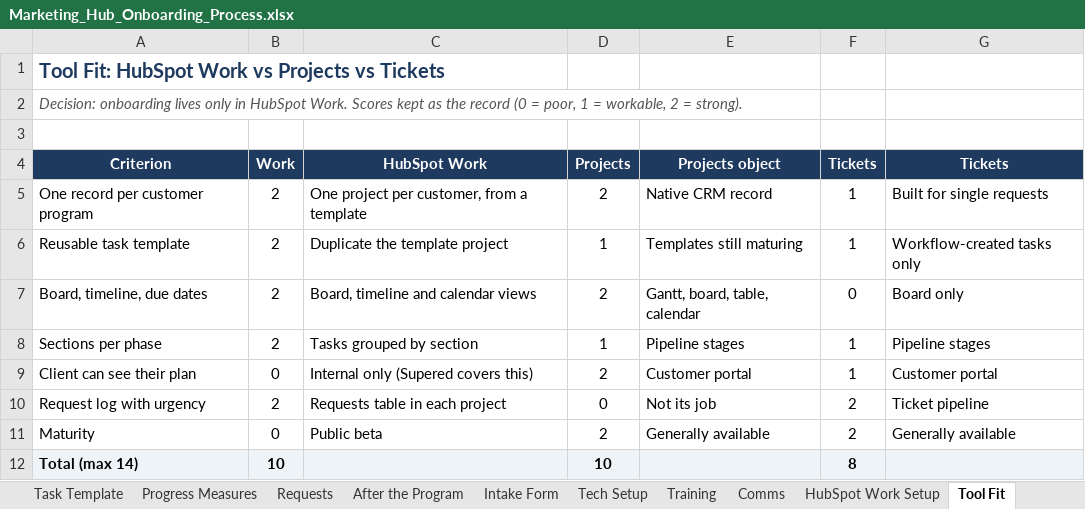
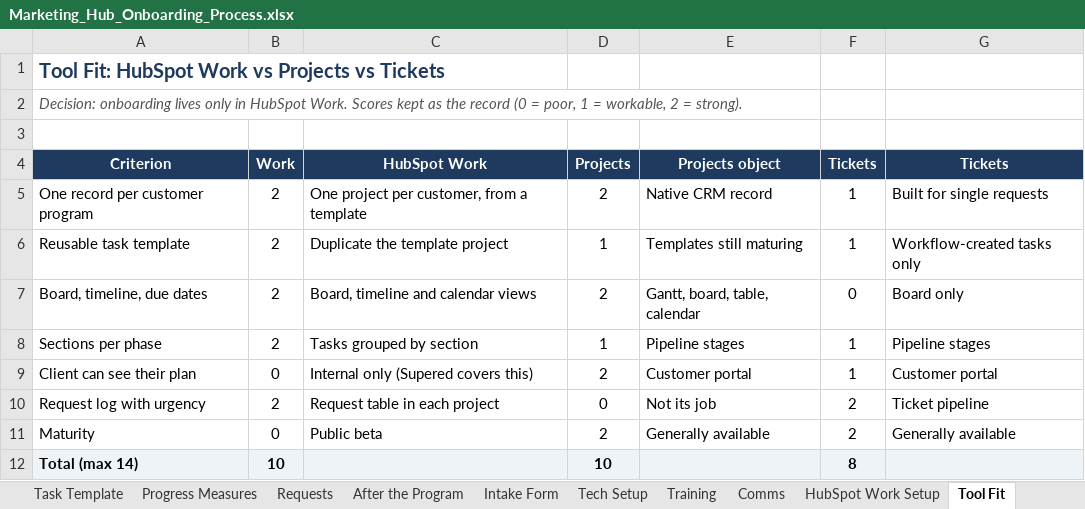
Before and after one commit to Dihaw12Rev/Mable-s-Test, an Excel workbook: marketing-hub-onboarding/Marketing_Hub_Onboarding_Process.xlsx, sheet Tool Fit, drawn as a sheet; values as stored, in another font and other column widths than the file's, no borders; the diff names each change by its address in the sheet, - before the commit and + after, or states it on an @@ line.

```diff
--- a/marketing-hub-onboarding/Marketing_Hub_Onboarding_Process.xlsx (sheet Tool Fit)
+++ b/marketing-hub-onboarding/Marketing_Hub_Onboarding_Process.xlsx (sheet Tool Fit)
-C10 (HubSpot Work): Requests table in each project
+C10 (HubSpot Work): Request table in each project
```
Also changed, not shown: sheet Decisions, sheet HubSpot Work Setup, sheet Task Template, sheet Journey, sheet Requests, 10 other files.
